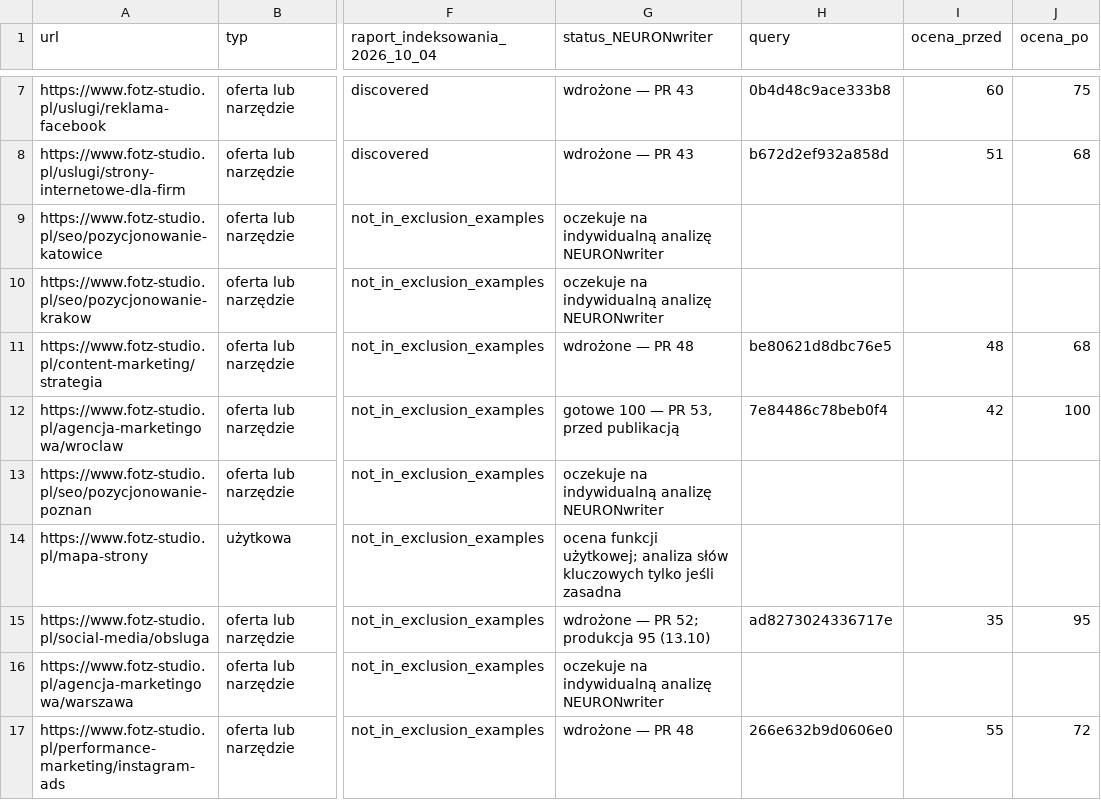
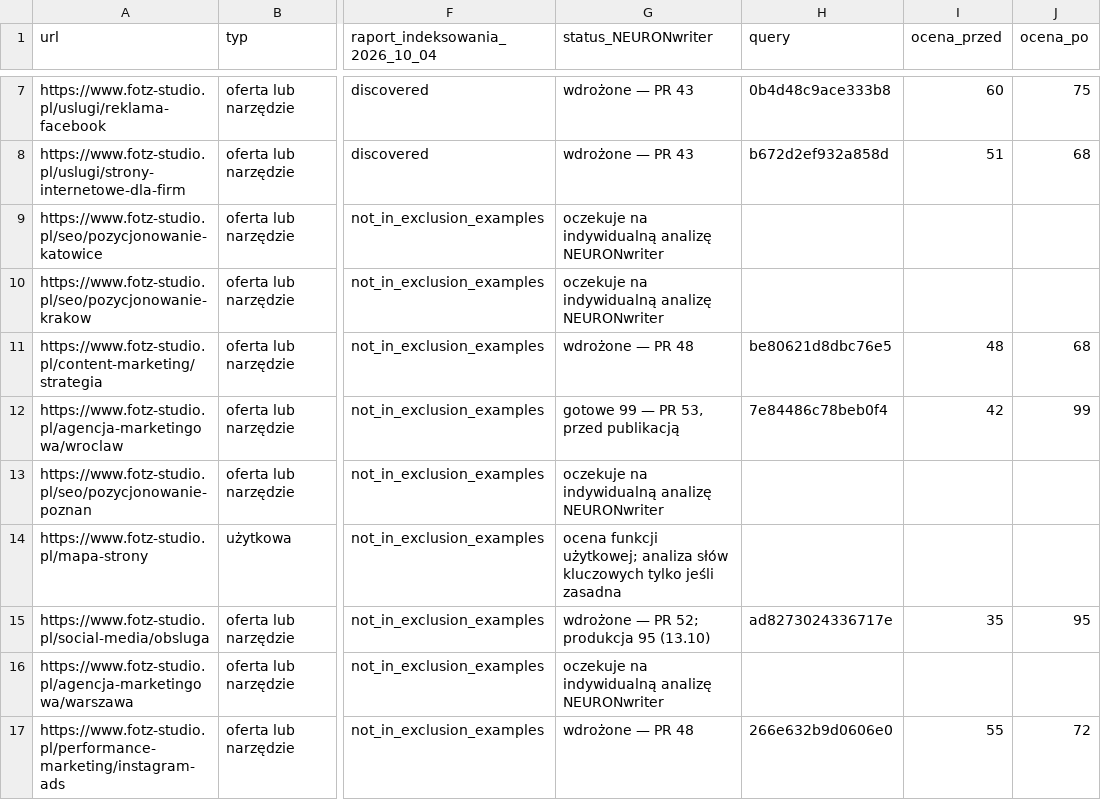
Before and after one commit to adam420412/fotz-studio-web-experience, a CSV file: docs/seo/neuron-page-inventory-2026-10-11.csv, drawn as a sheet; only a part is shown, gaps mark what is left out; the diff names each change by its address in the sheet, - before the commit and + after, or states it on an @@ line.

```diff
--- a/docs/seo/neuron-page-inventory-2026-10-11.csv
+++ b/docs/seo/neuron-page-inventory-2026-10-11.csv
-G12 (status_NEURONwriter): gotowe 100 — PR 53, przed publikacją
+G12 (status_NEURONwriter): gotowe 99 — PR 53, przed publikacją
-J12 (ocena_po): 100
+J12 (ocena_po): 99
```
Also changed, not shown: 3 other files.
